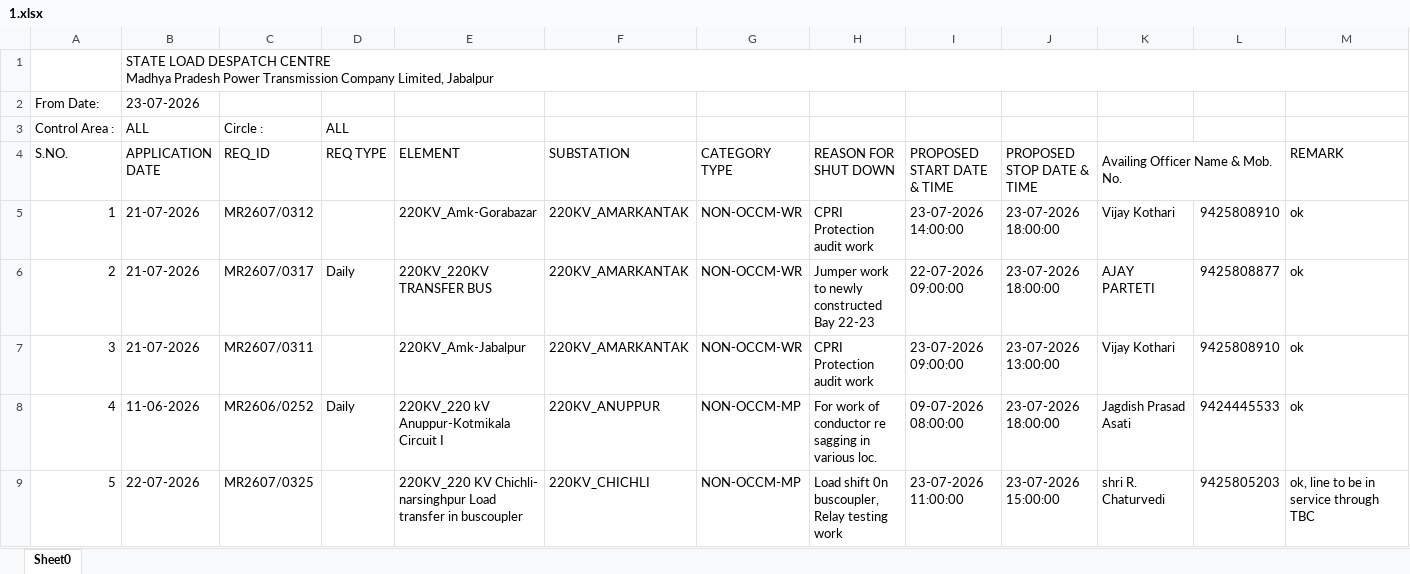
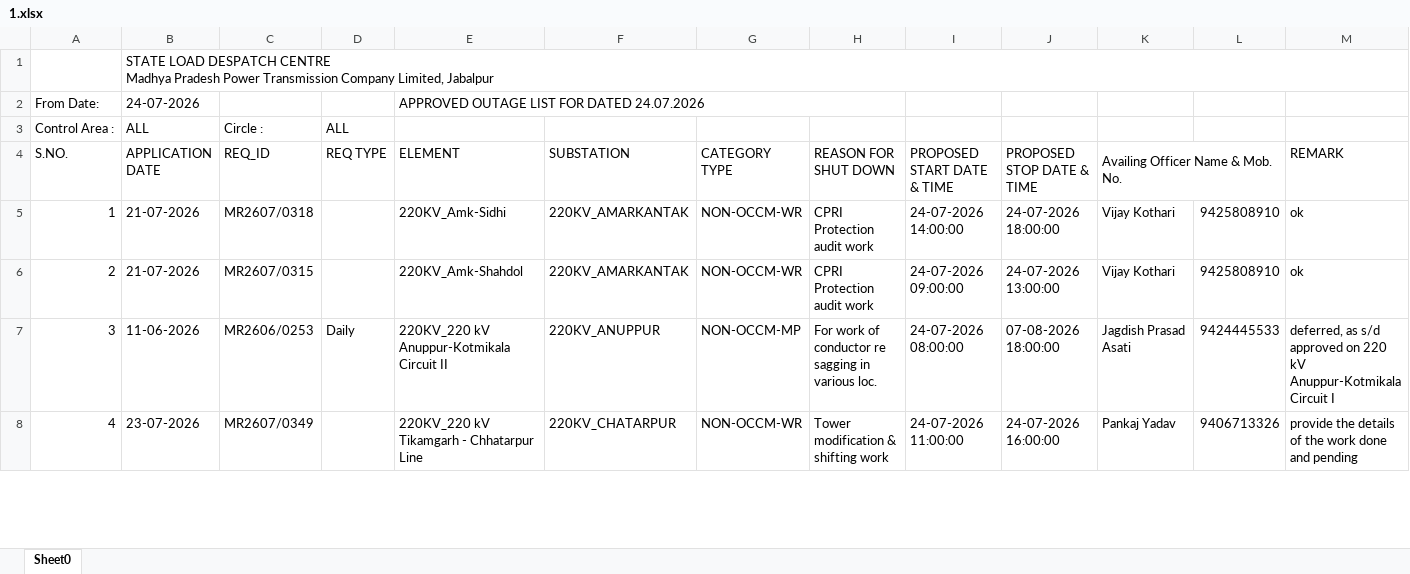
Before and after one commit to SLDCMP/shutdown, an Excel workbook: 1.xlsx, sheet Sheet0, drawn as a sheet; only a part is shown; values as stored, in another font and other column widths than the file's, no cell formats; charts and pictures not drawn; removed rows and columns are numbered as before the commit, all else as after; the diff covers the shown part only; the diff names each change by its address in the sheet, - before the commit and + after, or states it on an @@ line.

Commit message:
Add files via upload

```diff
--- a/1.xlsx (sheet Sheet0)
+++ b/1.xlsx (sheet Sheet0)
-row 2: From Date: | 23-07-2026
+row 2: From Date: | 24-07-2026 |  |  | APPROVED OUTAGE LIST FOR DATED 24.07.2026
-C5 (REQ_ID): MR2607/0312
+C5 (REQ_ID): MR2607/0318
-E5 (ELEMENT): 220KV_Amk-Gorabazar
+E5 (ELEMENT): 220KV_Amk-Sidhi
-I5 (PROPOSED START DATE & TIME): 23-07-2026 14:00:00
+I5 (PROPOSED START DATE & TIME): 24-07-2026 14:00:00
-J5 (PROPOSED STOP DATE & TIME): 23-07-2026 18:00:00
+J5 (PROPOSED STOP DATE & TIME): 24-07-2026 18:00:00
-row 6: 2 | 21-07-2026 | MR2607/0317 | Daily | 220KV_220KV TRANSFER BUS | 220KV_AMARKANTAK | NON-OCCM-WR | Jumper work to newly constructed Bay 22-23 | 22-07-2026 09:00:00 | 23-07-2026 18:00:00 | AJAY PARTETI | 9425808877 | ok
@@ column A (S.NO.) renumbered between rows 6 and 30 @@
-C6 (REQ_ID): MR2607/0311
+C6 (REQ_ID): MR2607/0315
-E6 (ELEMENT): 220KV_Amk-Jabalpur
+E6 (ELEMENT): 220KV_Amk-Shahdol
-I6 (PROPOSED START DATE & TIME): 23-07-2026 09:00:00
+I6 (PROPOSED START DATE & TIME): 24-07-2026 09:00:00
-J6 (PROPOSED STOP DATE & TIME): 23-07-2026 13:00:00
+J6 (PROPOSED STOP DATE & TIME): 24-07-2026 13:00:00
-C7 (REQ_ID): MR2606/0252
+C7 (REQ_ID): MR2606/0253
-E7 (ELEMENT): 220KV_220 kV Anuppur-Kotmikala Circuit I
+E7 (ELEMENT): 220KV_220 kV Anuppur-Kotmikala Circuit II
-I7 (PROPOSED START DATE & TIME): 09-07-2026 08:00:00
+I7 (PROPOSED START DATE & TIME): 24-07-2026 08:00:00
-J7 (PROPOSED STOP DATE & TIME): 23-07-2026 18:00:00
+J7 (PROPOSED STOP DATE & TIME): 07-08-2026 18:00:00
-M7 (REMARK): ok
+M7 (REMARK): deferred, as s/d approved on 220 kV Anuppur-Kotmikala Circuit I
-row 9: 5 | 22-07-2026 | MR2607/0325 |  | 220KV_220 KV Chichli- narsinghpur Load transfer in buscoupler | 220KV_CHICHLI | NON-OCCM-MP | Load shift 0n buscoupler, Relay testing work | 23-07-2026 11:00:00 | 23-07-2026 15:00:00 | shri R. Chaturvedi | 9425805203 | ok, line to be in service through TBC
+row 8: 4 | 23-07-2026 | MR2607/0349 |  | 220KV_220 kV Tikamgarh - Chhatarpur Line | 220KV_CHATARPUR | NON-OCCM-WR | Tower modification & shifting work | 24-07-2026 11:00:00 | 24-07-2026 16:00:00 | Pankaj Yadav | 9406713326 | provide the details of the work done and pending
```
Also changed, not shown: 16 added rows, 13 removed rows and 31 edited cells elsewhere in this sheet, cell formats.
